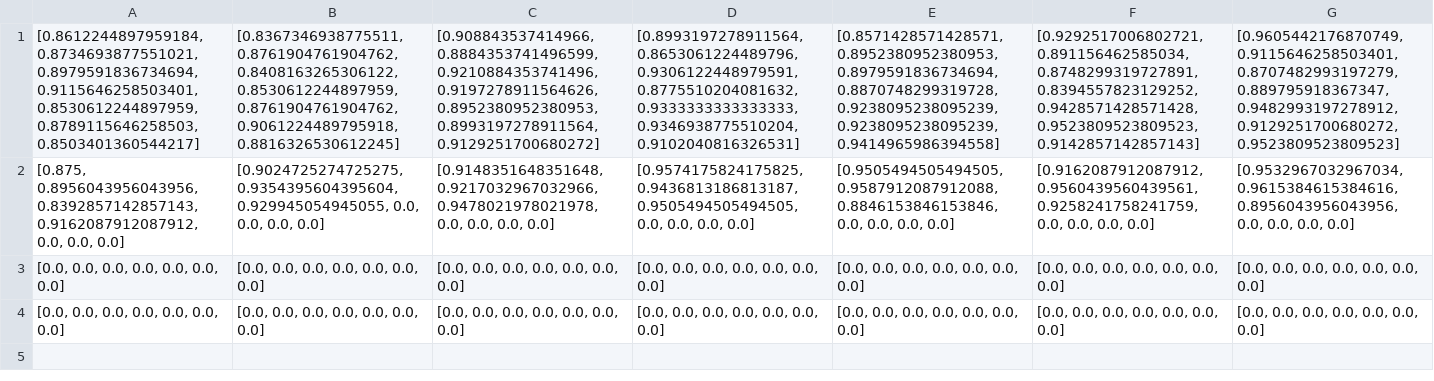
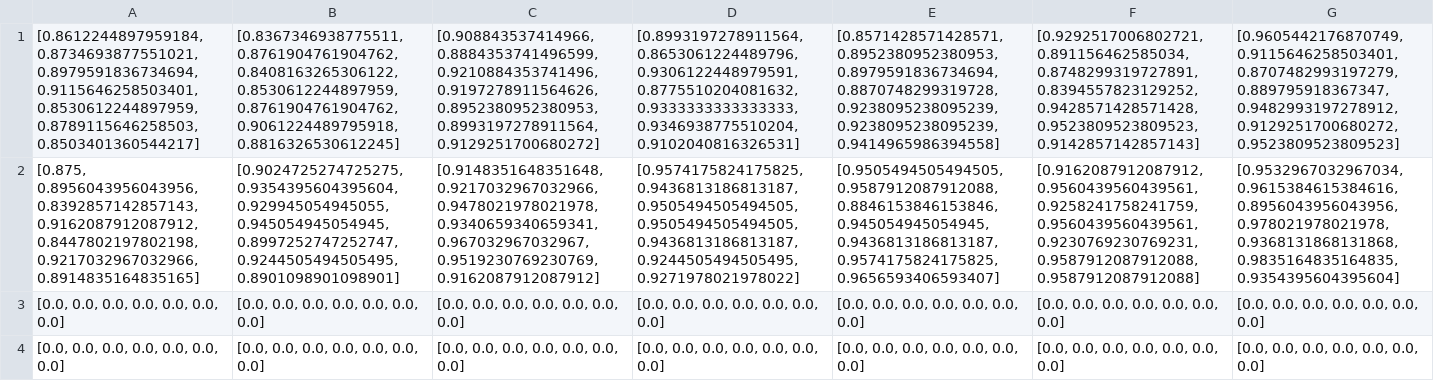
Before and after one commit to andersparslov/BayesianNN-DQR, a CSV file: data/icp_i.csv, drawn as a sheet; removed rows and columns are numbered as before the commit, all else as after; the diff names each change by its address in the sheet, - before the commit and + after, or states it on an @@ line.

```diff
--- a/data/icp_i.csv
+++ b/data/icp_i.csv
-row 2: [0.875, 0.8956043956043956, 0.8392857142857143, 0.9162087912087912, 0.0, 0.0, 0.0] | [0.9024725274725275, 0.9354395604395604, 0.929945054945055, 0.0, 0.0, 0.0, 0.0] | [0.9148351648351648, 0.9217032967032966, 0.9478021978021978, 0.0, 0.0, 0.0, 0.0] | [0.9574175824175825, 0.9436813186813187, 0.9505494505494505, 0.0, 0.0, 0.0, 0.0] | [0.9505494505494505, 0.9587912087912088, 0.8846153846153846, 0.0, 0.0, 0.0, 0.0] | [0.9162087912087912, 0.9560439560439561, 0.9258241758241759, 0.0, 0.0, 0.0, 0.0] | [0.9532967032967034, 0.9615384615384616, 0.8956043956043956, 0.0, 0.0, 0.0, 0.0]
+row 2: [0.875, 0.8956043956043956, 0.8392857142857143, 0.9162087912087912, 0.8447802197802198, 0.9217032967032966, 0.8914835164835165] | [0.9024725274725275, 0.9354395604395604, 0.929945054945055, 0.945054945054945, 0.8997252747252747, 0.9244505494505495, 0.8901098901098901] | [0.9148351648351648, 0.9217032967032966, 0.9478021978021978, 0.9340659340659341, 0.967032967032967, 0.9519230769230769, 0.9162087912087912] | [0.9574175824175825, 0.9436813186813187, 0.9505494505494505, 0.9505494505494505, 0.9436813186813187, 0.9244505494505495, 0.9271978021978022] | [0.9505494505494505, 0.9587912087912088, 0.8846153846153846, 0.945054945054945, 0.9436813186813187, 0.9574175824175825, 0.9656593406593407] | [0.9162087912087912, 0.9560439560439561, 0.9258241758241759, 0.9560439560439561, 0.9230769230769231, 0.9587912087912088, 0.9587912087912088] | [0.9532967032967034, 0.9615384615384616, 0.8956043956043956, 0.978021978021978, 0.9368131868131868, 0.9835164835164835, 0.9354395604395604]
```
Also changed, not shown: data/icp_j.csv, data/mil_i.csv, 3 other files.
